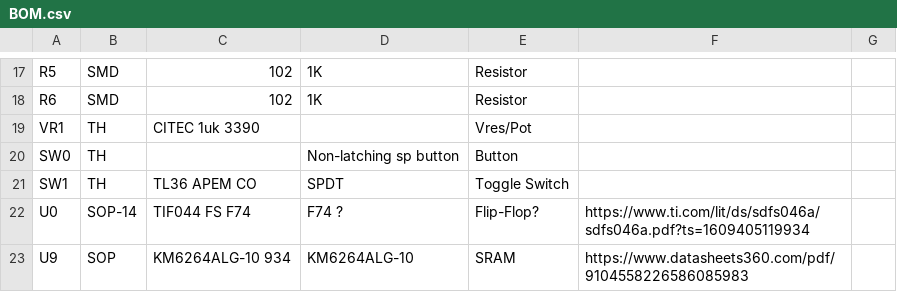
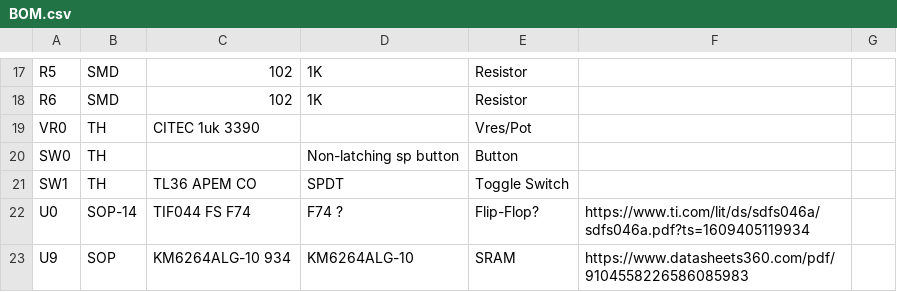
Before and after one commit to ryanm101/ActionReplayAmiga, a CSV file: ARII/BOM.csv, drawn as a sheet; only a part is shown, gaps mark what is left out.

```diff
--- a/ARII/BOM.csv
+++ b/ARII/BOM.csv
@@ -18,3 +18,3 @@ R5,SMD,102,1K,Resistor,,
 R6,SMD,102,1K,Resistor,,
-VR1,TH,CITEC 1uk 3390,,Vres/Pot,,
+VR0,TH,CITEC 1uk 3390,,Vres/Pot,,
 SW0,TH,,Non-latching sp button,Button,,
```
Also changed, not shown: 3 other files.
